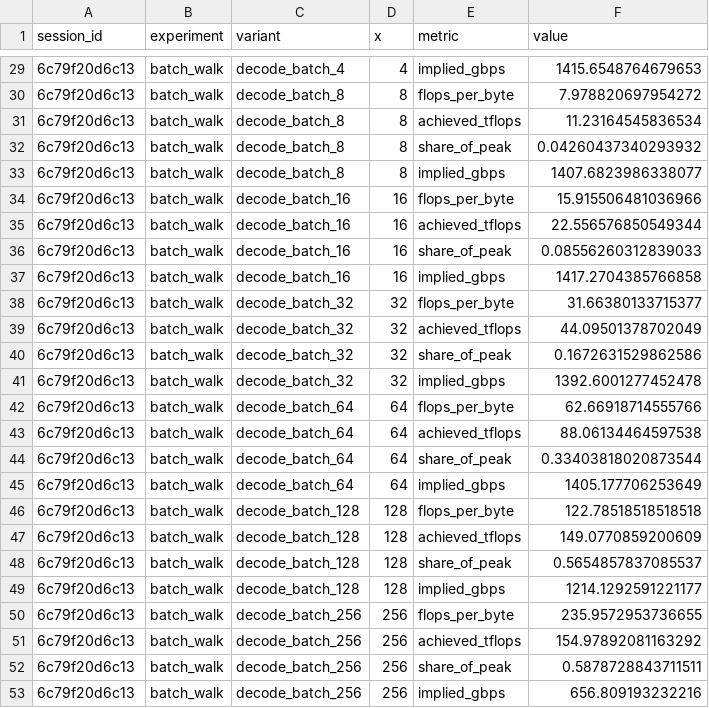
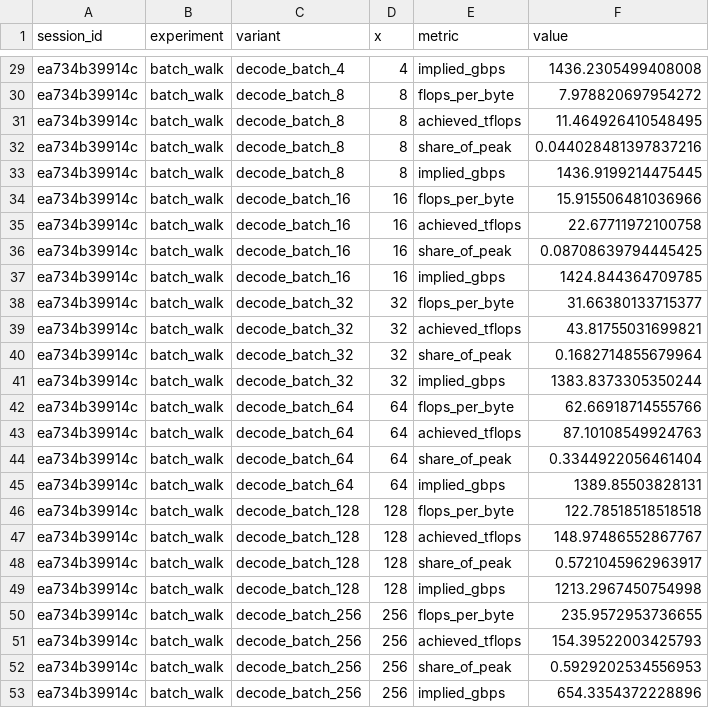
Before and after one commit to oscaralateras/inference-from-the-metal-up, a CSV file: topics/t07_roofline/results/roofline.csv, drawn as a sheet; only a part is shown, gaps mark what is left out; the diff covers the shown part only.

```diff
--- a/topics/t07_roofline/results/roofline.csv
+++ b/topics/t07_roofline/results/roofline.csv
@@ -29,25 +29,25 @@ session_id,experiment,variant,x,metric,value
-6c79f20d6c13,batch_walk,decode_batch_4,4,implied_gbps,1415.6548764679653
-6c79f20d6c13,batch_walk,decode_batch_8,8,flops_per_byte,7.978820697954272
-6c79f20d6c13,batch_walk,decode_batch_8,8,achieved_tflops,11.23164545836534
-6c79f20d6c13,batch_walk,decode_batch_8,8,share_of_peak,0.04260437340293932
-6c79f20d6c13,batch_walk,decode_batch_8,8,implied_gbps,1407.6823986338077
-6c79f20d6c13,batch_walk,decode_batch_16,16,flops_per_byte,15.915506481036966
-6c79f20d6c13,batch_walk,decode_batch_16,16,achieved_tflops,22.556576850549344
-6c79f20d6c13,batch_walk,decode_batch_16,16,share_of_peak,0.08556260312839033
-6c79f20d6c13,batch_walk,decode_batch_16,16,implied_gbps,1417.2704385766858
-6c79f20d6c13,batch_walk,decode_batch_32,32,flops_per_byte,31.66380133715377
-6c79f20d6c13,batch_walk,decode_batch_32,32,achieved_tflops,44.09501378702049
-6c79f20d6c13,batch_walk,decode_batch_32,32,share_of_peak,0.1672631529862586
-6c79f20d6c13,batch_walk,decode_batch_32,32,implied_gbps,1392.6001277452478
-6c79f20d6c13,batch_walk,decode_batch_64,64,flops_per_byte,62.66918714555766
-6c79f20d6c13,batch_walk,decode_batch_64,64,achieved_tflops,88.06134464597538
-6c79f20d6c13,batch_walk,decode_batch_64,64,share_of_peak,0.33403818020873544
-6c79f20d6c13,batch_walk,decode_batch_64,64,implied_gbps,1405.177706253649
-6c79f20d6c13,batch_walk,decode_batch_128,128,flops_per_byte,122.78518518518518
-6c79f20d6c13,batch_walk,decode_batch_128,128,achieved_tflops,149.0770859200609
-6c79f20d6c13,batch_walk,decode_batch_128,128,share_of_peak,0.5654857837085537
-6c79f20d6c13,batch_walk,decode_batch_128,128,implied_gbps,1214.1292591221177
-6c79f20d6c13,batch_walk,decode_batch_256,256,flops_per_byte,235.9572953736655
-6c79f20d6c13,batch_walk,decode_batch_256,256,achieved_tflops,154.97892081163292
-6c79f20d6c13,batch_walk,decode_batch_256,256,share_of_peak,0.5878728843711511
-6c79f20d6c13,batch_walk,decode_batch_256,256,implied_gbps,656.809193232216
+ea734b39914c,batch_walk,decode_batch_4,4,implied_gbps,1436.2305499408008
+ea734b39914c,batch_walk,decode_batch_8,8,flops_per_byte,7.978820697954272
+ea734b39914c,batch_walk,decode_batch_8,8,achieved_tflops,11.464926410548495
+ea734b39914c,batch_walk,decode_batch_8,8,share_of_peak,0.044028481397837216
+ea734b39914c,batch_walk,decode_batch_8,8,implied_gbps,1436.9199214475445
+ea734b39914c,batch_walk,decode_batch_16,16,flops_per_byte,15.915506481036966
+ea734b39914c,batch_walk,decode_batch_16,16,achieved_tflops,22.67711972100758
+ea734b39914c,batch_walk,decode_batch_16,16,share_of_peak,0.08708639794445425
+ea734b39914c,batch_walk,decode_batch_16,16,implied_gbps,1424.844364709785
+ea734b39914c,batch_walk,decode_batch_32,32,flops_per_byte,31.66380133715377
+ea734b39914c,batch_walk,decode_batch_32,32,achieved_tflops,43.81755031699821
+ea734b39914c,batch_walk,decode_batch_32,32,share_of_peak,0.1682714855679964
+ea734b39914c,batch_walk,decode_batch_32,32,implied_gbps,1383.8373305350244
+ea734b39914c,batch_walk,decode_batch_64,64,flops_per_byte,62.66918714555766
+ea734b39914c,batch_walk,decode_batch_64,64,achieved_tflops,87.10108549924763
+ea734b39914c,batch_walk,decode_batch_64,64,share_of_peak,0.3344922056461404
+ea734b39914c,batch_walk,decode_batch_64,64,implied_gbps,1389.85503828131
+ea734b39914c,batch_walk,decode_batch_128,128,flops_per_byte,122.78518518518518
+ea734b39914c,batch_walk,decode_batch_128,128,achieved_tflops,148.97486552867767
+ea734b39914c,batch_walk,decode_batch_128,128,share_of_peak,0.5721045962963917
+ea734b39914c,batch_walk,decode_batch_128,128,implied_gbps,1213.2967450754998
+ea734b39914c,batch_walk,decode_batch_256,256,flops_per_byte,235.9572953736655
+ea734b39914c,batch_walk,decode_batch_256,256,achieved_tflops,154.39522003425793
+ea734b39914c,batch_walk,decode_batch_256,256,share_of_peak,0.5929202534556953
+ea734b39914c,batch_walk,decode_batch_256,256,implied_gbps,654.3354372228896
```
Also changed, not shown: 47 edited cells elsewhere in this file, topics/t06_perf_reasoning/results/perf.csv, 10 other files.
